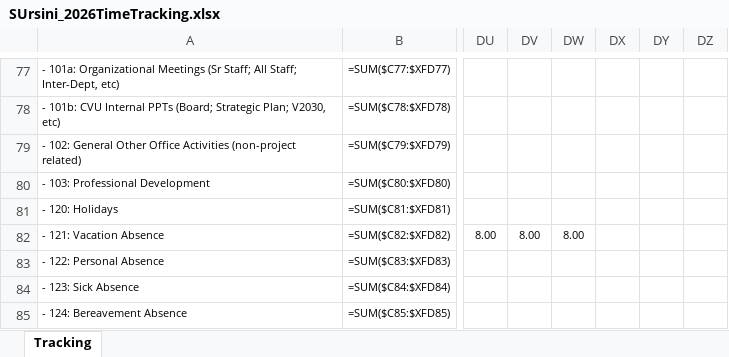
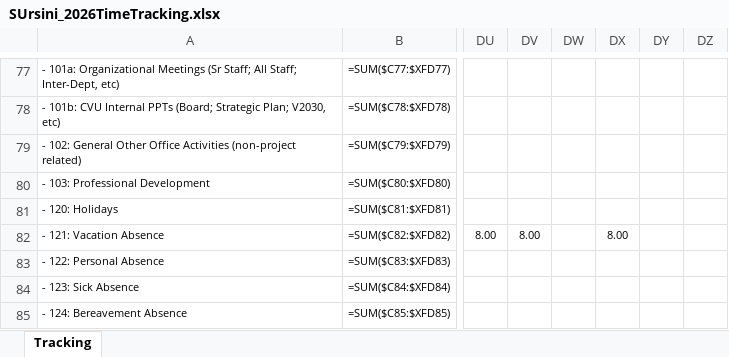
Before and after one commit to sisaacwork/rtl-time-tracker, an Excel workbook: SUrsini_2026TimeTracking.xlsx, sheet Tracking, drawn as a sheet; only a part is shown, gaps mark what is left out; values as stored, in another font and other column widths than the file's, no borders; formulas without a stored value are shown as written; conditional formats not drawn; the diff names each change by its address in the sheet, - before the commit and + after, or states it on an @@ line.

Commit message:
Update: SUrsini_2026TimeTracking.xlsx [2026-06-30 22:07 UTC]

```diff
--- a/SUrsini_2026TimeTracking.xlsx (sheet Tracking)
+++ b/SUrsini_2026TimeTracking.xlsx (sheet Tracking)
-DW82: 8.00
+DW82: (empty)
-DX82: (empty)
+DX82: 8.00
```
